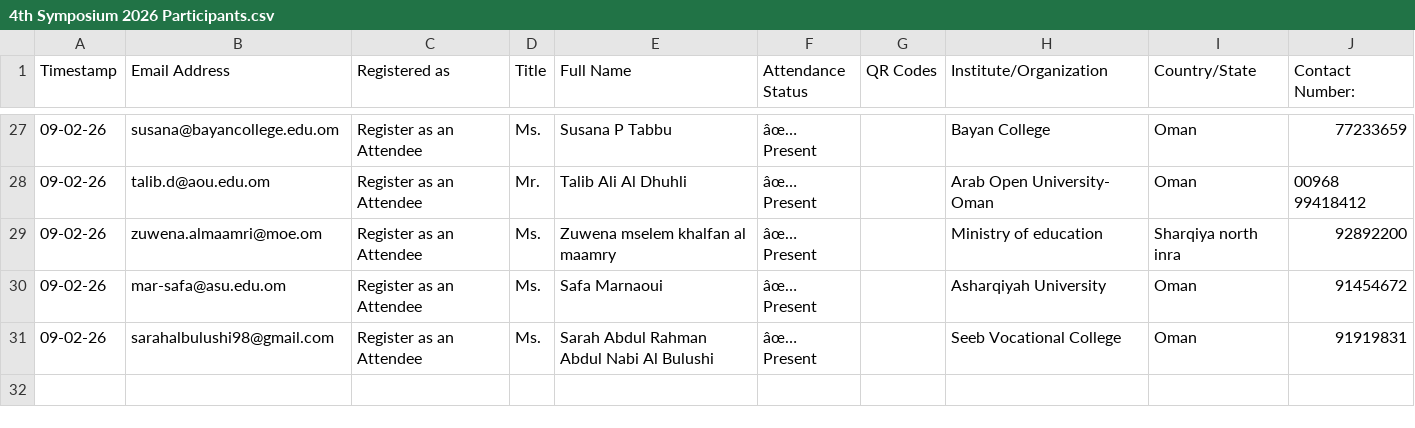
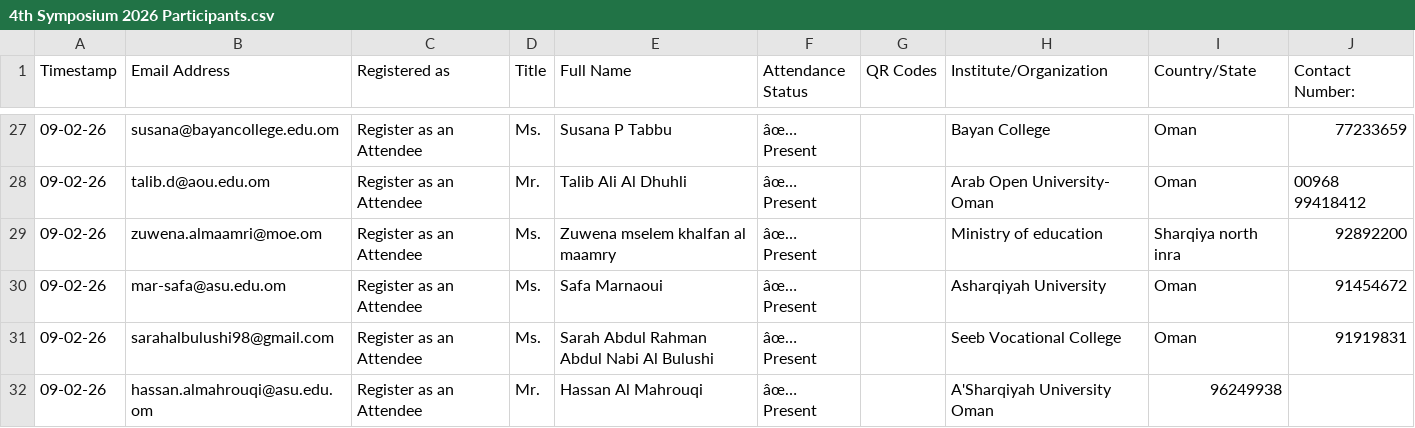
Before and after one commit to hameedktk09/cms, a CSV file: 4th Symposium 2026 Participants.csv, drawn as a sheet; only a part is shown, gaps mark what is left out; the diff names each change by its address in the sheet, - before the commit and + after, or states it on an @@ line.

Commit message:
Add new participant to 2026 Symposium attendees
Added a new participant, Hassan Al Mahrouqi, to the list of attendees.

```diff
--- a/4th Symposium 2026 Participants.csv
+++ b/4th Symposium 2026 Participants.csv
+row 32: 09-02-26 | hassan.almahrouqi@asu.edu.om | Register as an Attendee | Mr. | Hassan Al Mahrouqi | âœ… Present |  | A'Sharqiyah University Oman | 96249938
```
